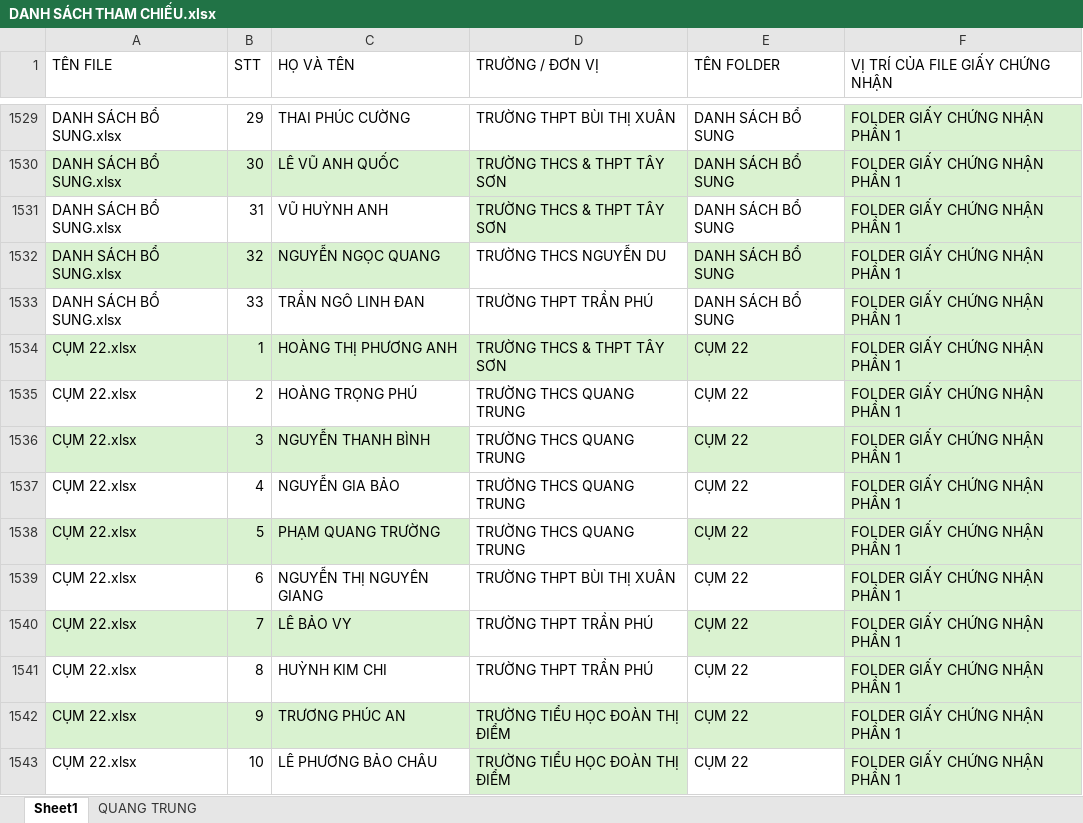
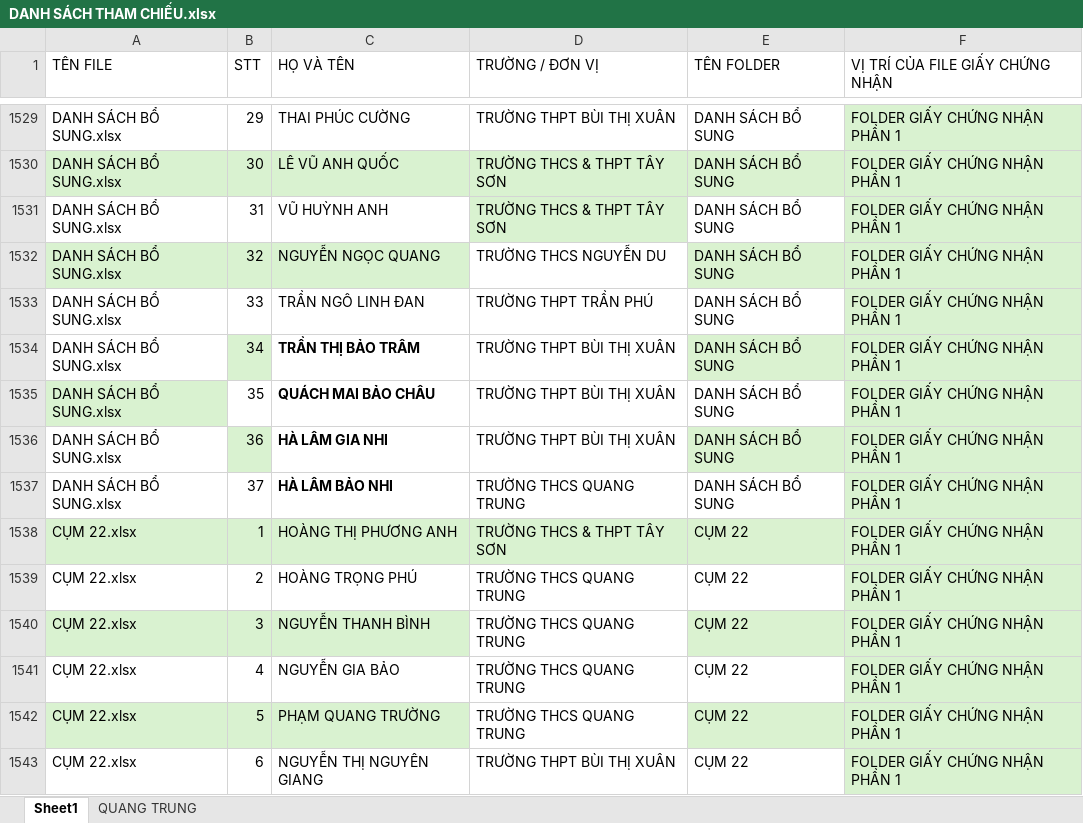
Before and after one commit to AiMung/HoatDongHe2026, an Excel workbook: public/documents/DANH SÁCH THAM CHIẾU.xlsx, sheet Sheet1, drawn as a sheet; only a part is shown, gaps mark what is left out; the shorter side is filled out with more unchanged rows; values as stored, in another font and other column widths than the file's, no borders; the diff names each change by its address in the sheet, - before the commit and + after, or states it on an @@ line.

Commit message:
Add files via upload

```diff
--- a/public/documents/DANH SÁCH THAM CHIẾU.xlsx (sheet Sheet1)
+++ b/public/documents/DANH SÁCH THAM CHIẾU.xlsx (sheet Sheet1)
+row 1534: DANH SÁCH BỔ SUNG.xlsx | 34 | TRẦN THỊ BẢO TRÂM | TRƯỜNG THPT BÙI THỊ XUÂN | DANH SÁCH BỔ SUNG | FOLDER GIẤY CHỨNG NHẬN PHẦN 1
+row 1535: DANH SÁCH BỔ SUNG.xlsx | 35 | QUÁCH MAI BẢO CHÂU | TRƯỜNG THPT BÙI THỊ XUÂN | DANH SÁCH BỔ SUNG | FOLDER GIẤY CHỨNG NHẬN PHẦN 1
+row 1536: DANH SÁCH BỔ SUNG.xlsx | 36 | HÀ LÂM GIA NHI | TRƯỜNG THPT BÙI THỊ XUÂN | DANH SÁCH BỔ SUNG | FOLDER GIẤY CHỨNG NHẬN PHẦN 1
+row 1537: DANH SÁCH BỔ SUNG.xlsx | 37 | HÀ LÂM BẢO NHI | TRƯỜNG THCS QUANG TRUNG | DANH SÁCH BỔ SUNG | FOLDER GIẤY CHỨNG NHẬN PHẦN 1
```
